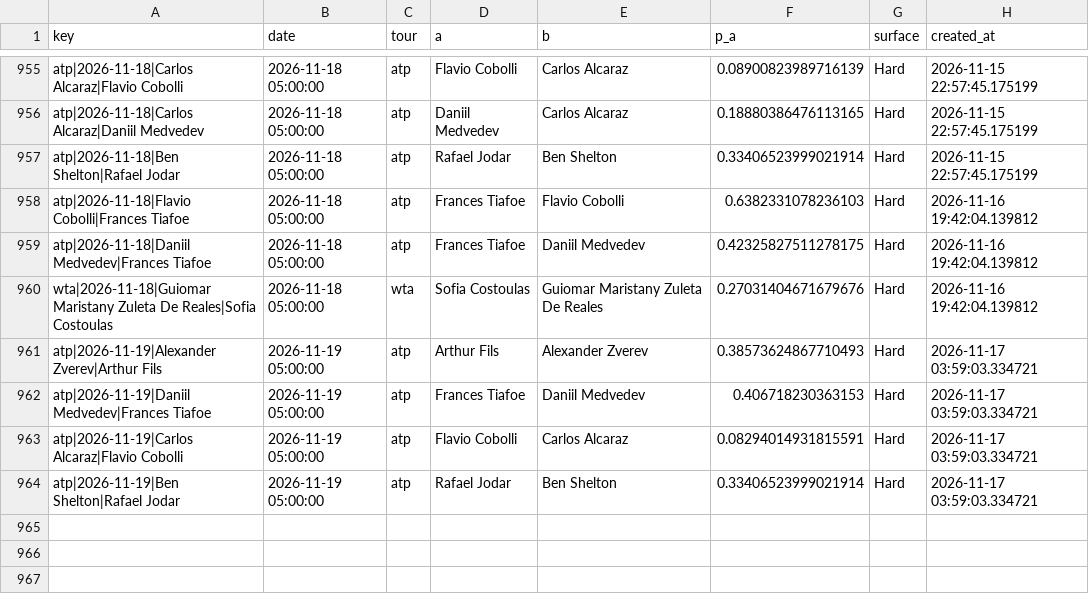
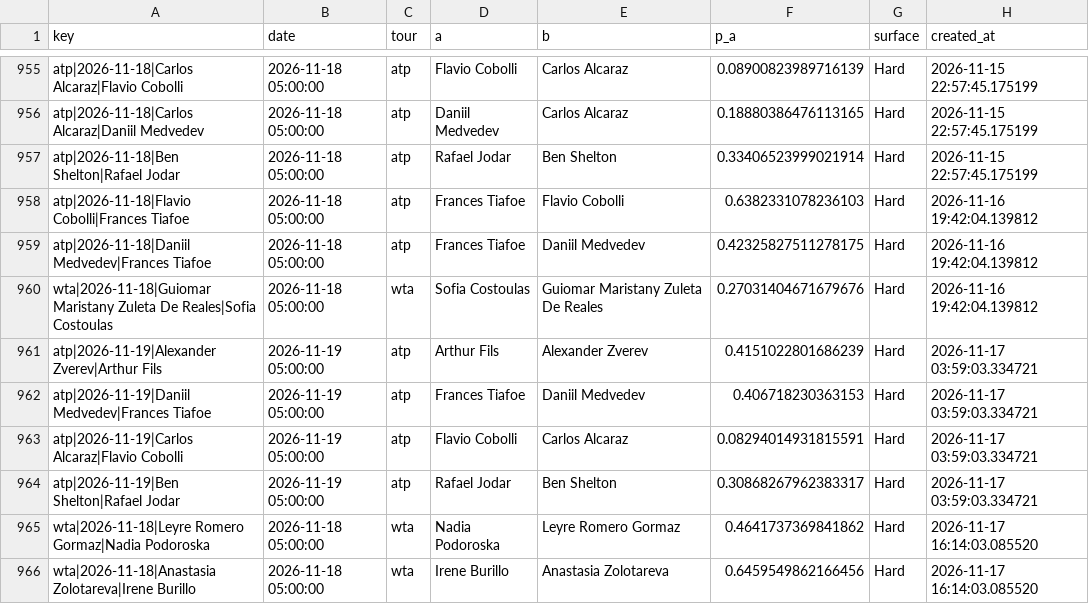
Before and after one commit to majovec/1, a CSV file: data/tennis_log.csv, drawn as a sheet; only a part is shown, gaps mark what is left out.

```diff
--- a/data/tennis_log.csv
+++ b/data/tennis_log.csv
@@ -960,5 +960,7 @@ atp|2026-11-18|Daniil Medvedev|Frances Tiafoe,2026-11-18 05:00:00,atp,Frances Ti
 wta|2026-11-18|Guiomar Maristany Zuleta De Reales|Sofia Costoulas,2026-11-18 05:00:00,wta,Sofia Costoulas,Guiomar Maristany Zuleta De Reales,0.27031404671679676,Hard,2026-11-16 19:42:04.139812
-atp|2026-11-19|Alexander Zverev|Arthur Fils,2026-11-19 05:00:00,atp,Arthur Fils,Alexander Zverev,0.38573624867710493,Hard,2026-11-17 03:59:03.334721
+atp|2026-11-19|Alexander Zverev|Arthur Fils,2026-11-19 05:00:00,atp,Arthur Fils,Alexander Zverev,0.4151022801686239,Hard,2026-11-17 03:59:03.334721
 atp|2026-11-19|Daniil Medvedev|Frances Tiafoe,2026-11-19 05:00:00,atp,Frances Tiafoe,Daniil Medvedev,0.406718230363153,Hard,2026-11-17 03:59:03.334721
 atp|2026-11-19|Carlos Alcaraz|Flavio Cobolli,2026-11-19 05:00:00,atp,Flavio Cobolli,Carlos Alcaraz,0.08294014931815591,Hard,2026-11-17 03:59:03.334721
-atp|2026-11-19|Ben Shelton|Rafael Jodar,2026-11-19 05:00:00,atp,Rafael Jodar,Ben Shelton,0.33406523999021914,Hard,2026-11-17 03:59:03.334721
+atp|2026-11-19|Ben Shelton|Rafael Jodar,2026-11-19 05:00:00,atp,Rafael Jodar,Ben Shelton,0.30868267962383317,Hard,2026-11-17 03:59:03.334721
+wta|2026-11-18|Leyre Romero Gormaz|Nadia Podoroska,2026-11-18 05:00:00,wta,Nadia Podoroska,Leyre Romero Gormaz,0.4641737369841862,Hard,2026-11-17 16:14:03.085520
+wta|2026-11-18|Anastasia Zolotareva|Irene Burillo,2026-11-18 05:00:00,wta,Irene Burillo,Anastasia Zolotareva,0.6459549862166456,Hard,2026-11-17 16:14:03.085520
```
Also changed, not shown: data/matches.csv, data/predictions_log.csv, 6 other files.
